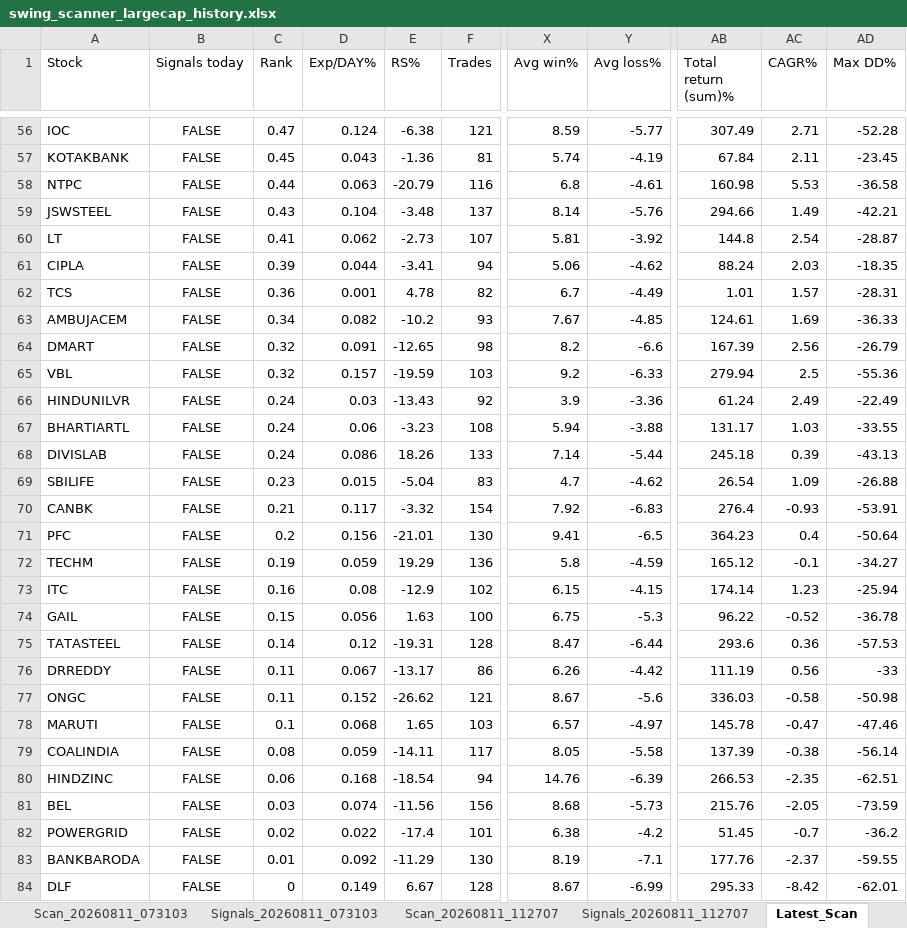
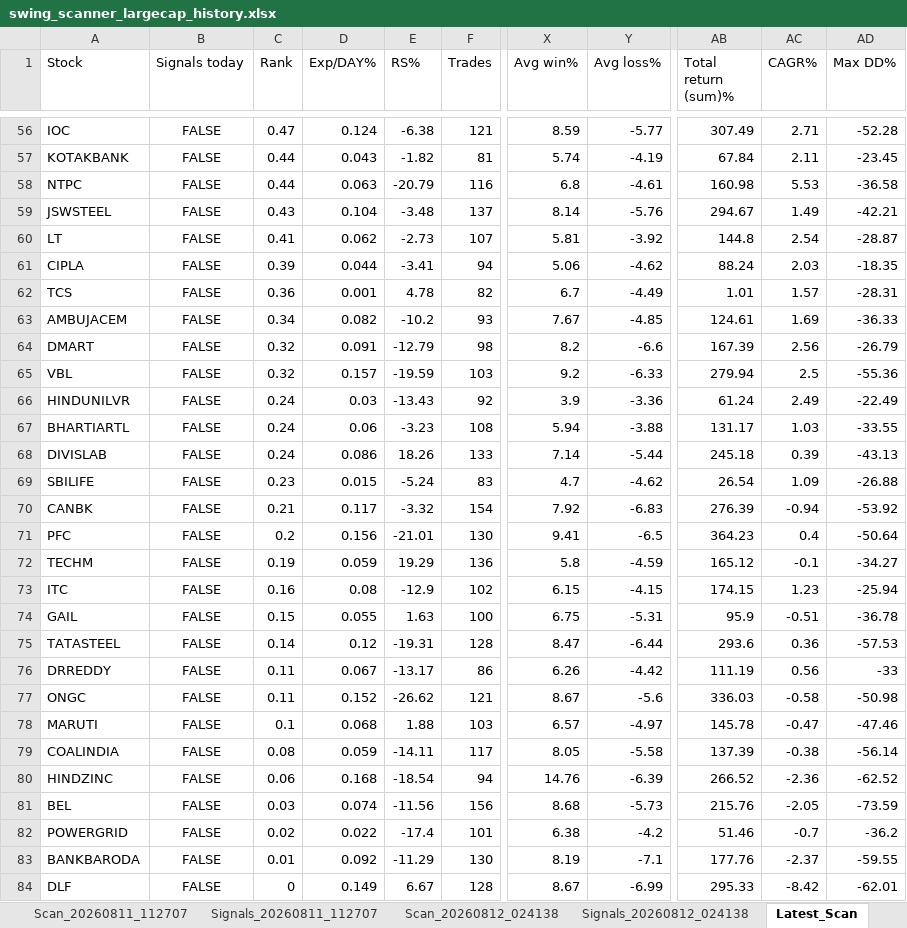
Before and after one commit to PavanSaiNekkala/Swing_Scanner_Latest, an Excel workbook: downloads/history/swing_scanner_largecap_history.xlsx, sheet Latest_Scan, drawn as a sheet; only a part is shown, gaps mark what is left out; values as stored, in another font and other column widths than the file's, no borders; the diff covers the shown part only; the diff names each change by its address in the sheet, - before the commit and + after, or states it on an @@ line.

```diff
--- a/downloads/history/swing_scanner_largecap_history.xlsx (sheet Latest_Scan)
+++ b/downloads/history/swing_scanner_largecap_history.xlsx (sheet Latest_Scan)
-C57 (Rank): 0.45
+C57 (Rank): 0.44
-E57 (RS%): -1.36
+E57 (RS%): -1.82
-AB59 (Total return (sum)%): 294.66
+AB59 (Total return (sum)%): 294.67
-E64 (RS%): -12.65
+E64 (RS%): -12.79
-E69 (RS%): -5.04
+E69 (RS%): -5.24
-AB70 (Total return (sum)%): 276.4
+AB70 (Total return (sum)%): 276.39
-AC70 (CAGR%): -0.93
+AC70 (CAGR%): -0.94
-AD70 (Max DD%): -53.91
+AD70 (Max DD%): -53.92
-AB73 (Total return (sum)%): 174.14
+AB73 (Total return (sum)%): 174.15
-D74 (Exp/DAY%): 0.056
+D74 (Exp/DAY%): 0.055
-Y74 (Avg loss%): -5.3
+Y74 (Avg loss%): -5.31
-AB74 (Total return (sum)%): 96.22
+AB74 (Total return (sum)%): 95.9
-AC74 (CAGR%): -0.52
+AC74 (CAGR%): -0.51
-E78 (RS%): 1.65
+E78 (RS%): 1.88
-AB80 (Total return (sum)%): 266.53
+AB80 (Total return (sum)%): 266.52
-AC80 (CAGR%): -2.35
+AC80 (CAGR%): -2.36
-AD80 (Max DD%): -62.51
+AD80 (Max DD%): -62.52
-AB82 (Total return (sum)%): 51.45
+AB82 (Total return (sum)%): 51.46
```
Also changed, not shown: 10 added rows, 10 removed rows, 2 moved rows and 53 edited cells elsewhere in this sheet, sheet Latest_Signals, other sheet tabs.
